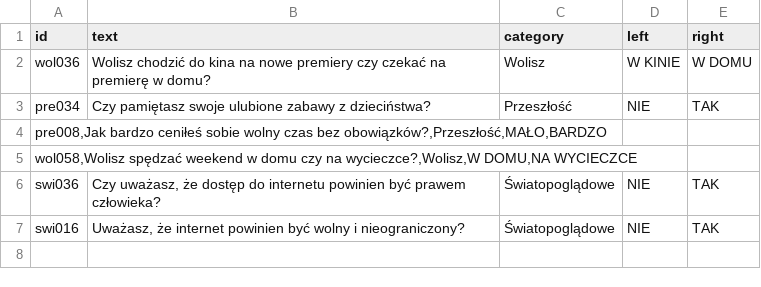
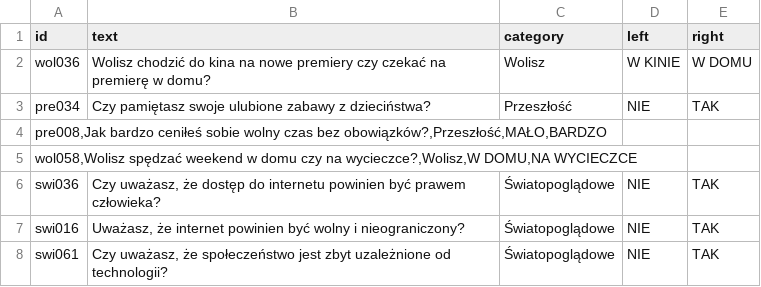
Before and after one commit to DawidS25/Spectrum, a CSV file: reported_questions.csv, drawn as a sheet; the diff names each change by its address in the sheet, - before the commit and + after, or states it on an @@ line.

Commit message:
Zgłoszono pytanie swi061

```diff
--- a/reported_questions.csv
+++ b/reported_questions.csv
+row 8: swi061 | Czy uważasz, że społeczeństwo jest zbyt uzależnione od technologii? | Światopoglądowe | NIE | TAK
```
